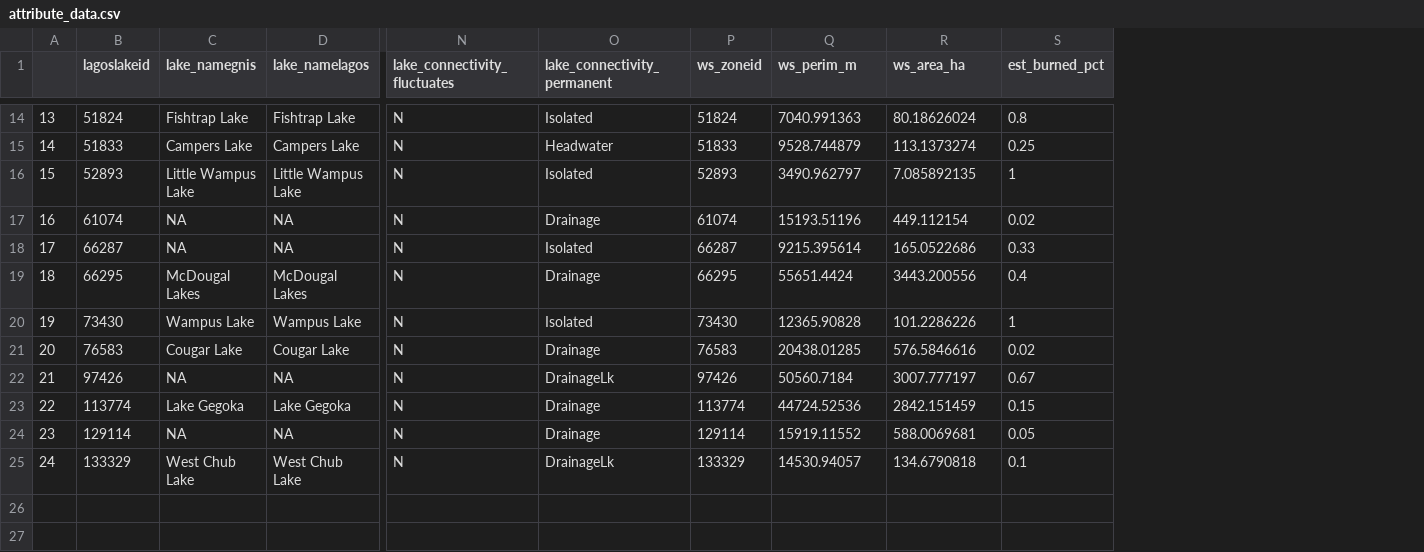
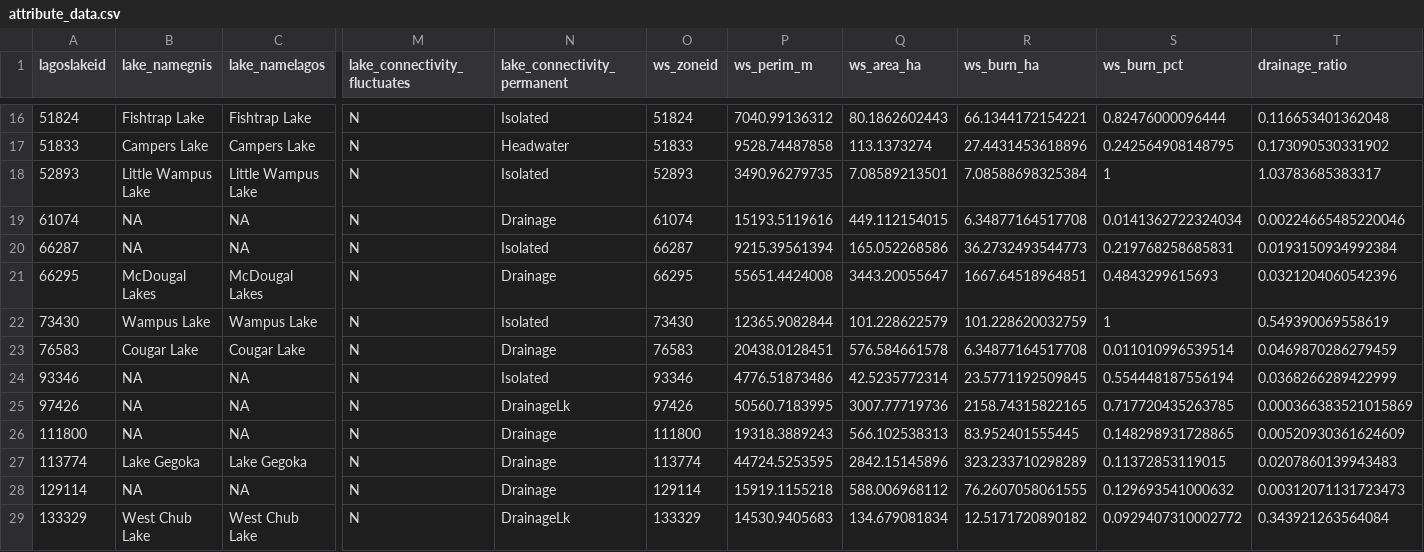
Before and after one commit to cont-limno/SplashNBurn, a CSV file: Data/attribute_data.csv, drawn as a sheet; only a part is shown, gaps mark what is left out; removed rows and columns are numbered as before the commit, all else as after; rows hold the shown columns only; the diff covers the shown part only; the diff names each change by its address in the sheet, - before the commit and + after, or states it on an @@ line.

```diff
--- a/Data/attribute_data.csv
+++ b/Data/attribute_data.csv
-column A, rows 14-25: 13 | 14 | 15 | 16 | 17 | 18 | 19 | 20 | 21 | 22 | 23 | 24
-column S (est_burned_pct), rows 14-25: 0.8 | 0.25 | 1 | 0.02 | 0.33 | 0.4 | 1 | 0.02 | 0.67 | 0.15 | 0.05 | 0.1
+column R (ws_burn_ha), rows 16-23: 66.1344172154221 | 27.4431453618896 | 7.08588698325384 | 6.34877164517708 | 36.2732493544773 | 1667.64518964851 | 101.228620032759 | 6.34877164517708; row 25: 2158.74315822165; rows 27-29: 323.233710298289 | 76.2607058061555 | 12.5171720890182
+column S (ws_burn_pct), rows 16-23: 0.82476000096444 | 0.242564908148795 | 1 | 0.0141362722324034 | 0.219768258685831 | 0.4843299615693 | 1 | 0.011010996539514; row 25: 0.717720435263785; rows 27-29: 0.11372853119015 | 0.129693541000632 | 0.0929407310002772
+column T (drainage_ratio), rows 16-23: 0.116653401362048 | 0.173090530331902 | 1.03783685383317 | 0.00224665485220046 | 0.0193150934992384 | 0.0321204060542396 | 0.549390069558619 | 0.0469870286279459; row 25: 0.000366383521015869; rows 27-29: 0.0207860139943483 | 0.00312071131723473 | 0.343921263564084
-P16 (ws_perim_m): 7040.991363
+P16 (ws_perim_m): 7040.99136312
-Q16 (ws_area_ha): 80.18626024
+Q16 (ws_area_ha): 80.1862602443
-P17 (ws_perim_m): 9528.744879
+P17 (ws_perim_m): 9528.74487858
-P18 (ws_perim_m): 3490.962797
+P18 (ws_perim_m): 3490.96279735
-Q18 (ws_area_ha): 7.085892135
+Q18 (ws_area_ha): 7.08589213501
-P19 (ws_perim_m): 15193.51196
+P19 (ws_perim_m): 15193.5119616
-Q19 (ws_area_ha): 449.112154
+Q19 (ws_area_ha): 449.112154015
-P20 (ws_perim_m): 9215.395614
+P20 (ws_perim_m): 9215.39561394
-Q20 (ws_area_ha): 165.0522686
+Q20 (ws_area_ha): 165.052268586
-P21 (ws_perim_m): 55651.4424
+P21 (ws_perim_m): 55651.4424008
-Q21 (ws_area_ha): 3443.200556
+Q21 (ws_area_ha): 3443.20055647
-P22 (ws_perim_m): 12365.90828
+P22 (ws_perim_m): 12365.9082844
-Q22 (ws_area_ha): 101.2286226
+Q22 (ws_area_ha): 101.228622579
-P23 (ws_perim_m): 20438.01285
+P23 (ws_perim_m): 20438.0128451
-Q23 (ws_area_ha): 576.5846616
+Q23 (ws_area_ha): 576.584661578
+row 24: 93346 | NA | NA | N | Isolated | 93346 | 4776.51873486 | 42.5235772314 | 23.5771192509845 | 0.554448187556194 | 0.0368266289422999
-P25 (ws_perim_m): 50560.7184
+P25 (ws_perim_m): 50560.7183995
-Q25 (ws_area_ha): 3007.777197
+Q25 (ws_area_ha): 3007.77719736
+row 26: 111800 | NA | NA | N | Drainage | 111800 | 19318.3889243 | 566.102538313 | 83.952401555445 | 0.148298931728865 | 0.00520930361624609
-P27 (ws_perim_m): 44724.52536
+P27 (ws_perim_m): 44724.5253595
-Q27 (ws_area_ha): 2842.151459
+Q27 (ws_area_ha): 2842.15145896
-P28 (ws_perim_m): 15919.11552
+P28 (ws_perim_m): 15919.1155218
-Q28 (ws_area_ha): 588.0069681
+Q28 (ws_area_ha): 588.006968112
-P29 (ws_perim_m): 14530.94057
+P29 (ws_perim_m): 14530.9405683
-Q29 (ws_area_ha): 134.6790818
+Q29 (ws_area_ha): 134.679081834
```
Also changed, not shown: 2 added rows and 24 edited cells elsewhere in this file, 1 other file.
